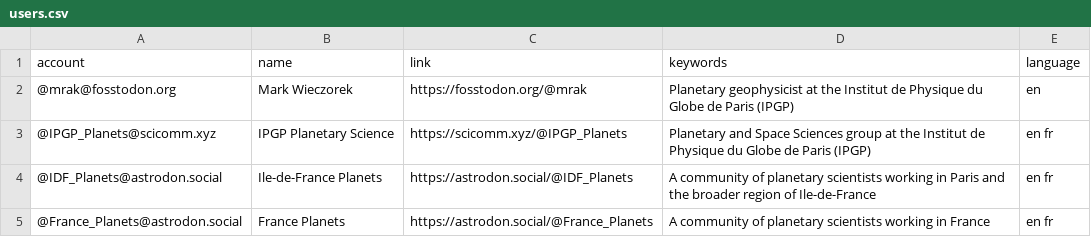
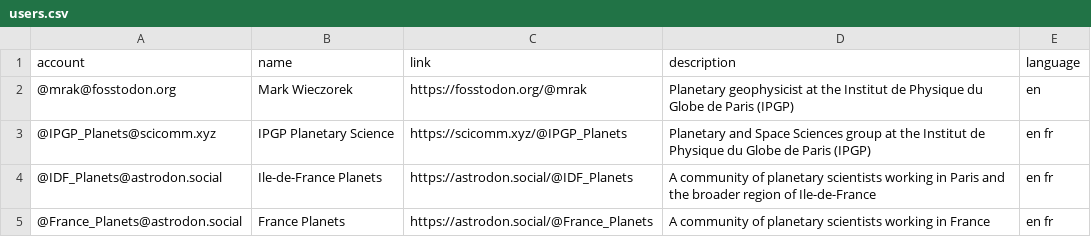
Before and after one commit to planetary-science/mastodon-planets, a CSV file: resources/users.csv, drawn as a sheet.

```diff
--- a/resources/users.csv
+++ b/resources/users.csv
@@ -1,2 +1,2 @@
-account,name,link,keywords,language
+account,name,link,description,language
 @mrak@fosstodon.org,Mark Wieczorek,https://fosstodon.org/@mrak,Planetary geophysicist at the Institut de Physique du Globe de Paris (IPGP),en
```
Also changed, not shown: 1 other file.
